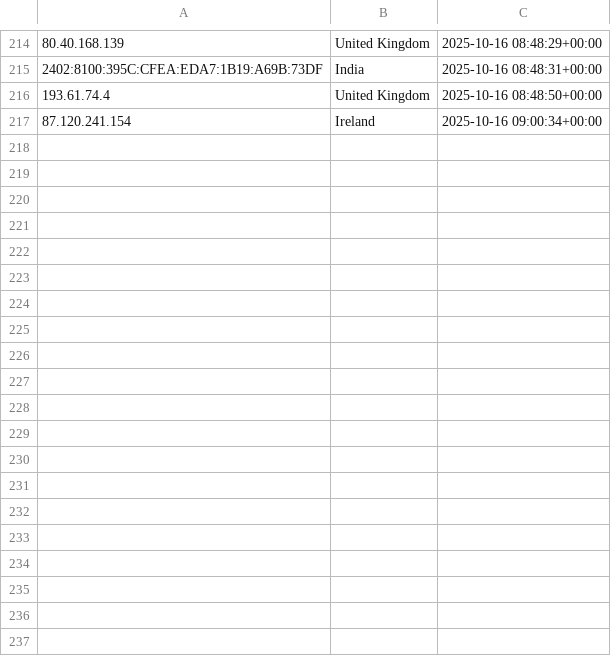
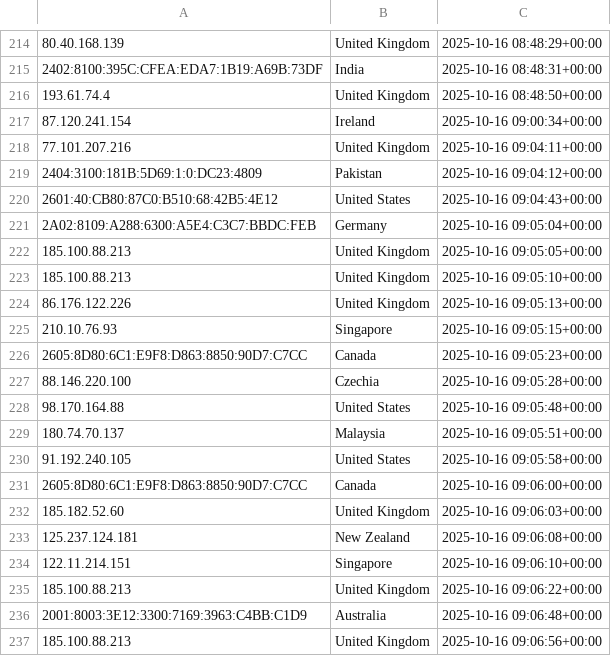
Before and after one commit to kochenderferc/wikipedia-political-context, a CSV file: CSVs/en-data_streaming.csv, drawn as a sheet; only a part is shown, gaps mark what is left out; the diff covers the shown part only; the diff names each change by its address in the sheet, - before the commit and + after, or states it on an @@ line.

```diff
--- a/CSVs/en-data_streaming.csv
+++ b/CSVs/en-data_streaming.csv
+row 218: 77.101.207.216 | United Kingdom | 2025-10-16 09:04:11+00:00
+row 219: 2404:3100:181B:5D69:1:0:DC23:4809 | Pakistan | 2025-10-16 09:04:12+00:00
+row 220: 2601:40:CB80:87C0:B510:68:42B5:4E12 | United States | 2025-10-16 09:04:43+00:00
+row 221: 2A02:8109:A288:6300:A5E4:C3C7:BBDC:FEB | Germany | 2025-10-16 09:05:04+00:00
+row 222: 185.100.88.213 | United Kingdom | 2025-10-16 09:05:05+00:00
+row 223: 185.100.88.213 | United Kingdom | 2025-10-16 09:05:10+00:00
+row 224: 86.176.122.226 | United Kingdom | 2025-10-16 09:05:13+00:00
+row 225: 210.10.76.93 | Singapore | 2025-10-16 09:05:15+00:00
+row 226: 2605:8D80:6C1:E9F8:D863:8850:90D7:C7CC | Canada | 2025-10-16 09:05:23+00:00
+row 227: 88.146.220.100 | Czechia | 2025-10-16 09:05:28+00:00
+row 228: 98.170.164.88 | United States | 2025-10-16 09:05:48+00:00
+row 229: 180.74.70.137 | Malaysia | 2025-10-16 09:05:51+00:00
+row 230: 91.192.240.105 | United States | 2025-10-16 09:05:58+00:00
+row 231: 2605:8D80:6C1:E9F8:D863:8850:90D7:C7CC | Canada | 2025-10-16 09:06:00+00:00
+row 232: 185.182.52.60 | United Kingdom | 2025-10-16 09:06:03+00:00
+row 233: 125.237.124.181 | New Zealand | 2025-10-16 09:06:08+00:00
+row 234: 122.11.214.151 | Singapore | 2025-10-16 09:06:10+00:00
+row 235: 185.100.88.213 | United Kingdom | 2025-10-16 09:06:22+00:00
+row 236: 2001:8003:3E12:3300:7169:3963:C4BB:C1D9 | Australia | 2025-10-16 09:06:48+00:00
+row 237: 185.100.88.213 | United Kingdom | 2025-10-16 09:06:56+00:00
```
Also changed, not shown: 9 added rows elsewhere in this file, CSVs/en-data_batching.csv, CSVs/es-data_batching.csv, 9 other files.
